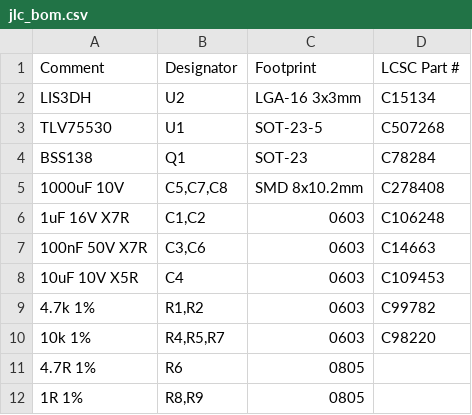
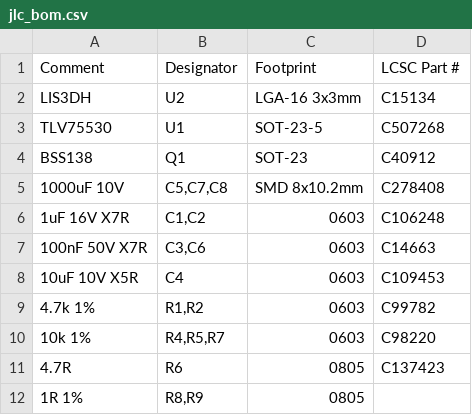
Before and after one commit to explora26/tablet_sensor_board, a CSV file: fab/jlc_bom.csv, drawn as a sheet.

```diff
--- a/fab/jlc_bom.csv
+++ b/fab/jlc_bom.csv
@@ -3,3 +3,3 @@ LIS3DH,U2,LGA-16 3x3mm,C15134
 TLV75530,U1,SOT-23-5,C507268
-BSS138,Q1,SOT-23,C78284
+BSS138,Q1,SOT-23,C40912
 1000uF 10V,"C5,C7,C8",SMD 8x10.2mm,C278408
@@ -10,3 +10,3 @@ BSS138,Q1,SOT-23,C78284
 10k 1%,"R4,R5,R7",0603,C98220
-4.7R 1%,R6,0805,
+4.7R,R6,0805,C137423
 1R 1%,"R8,R9",0805,
```
Also changed, not shown: fab/bom.csv.
